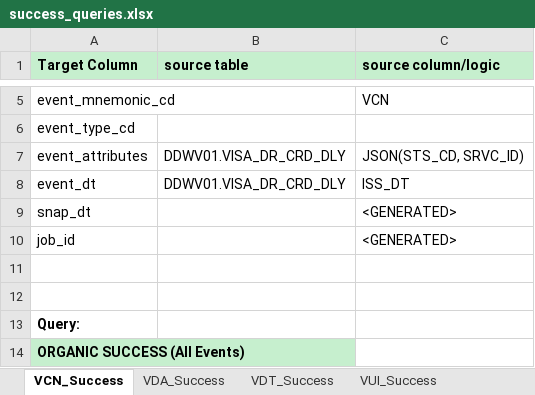
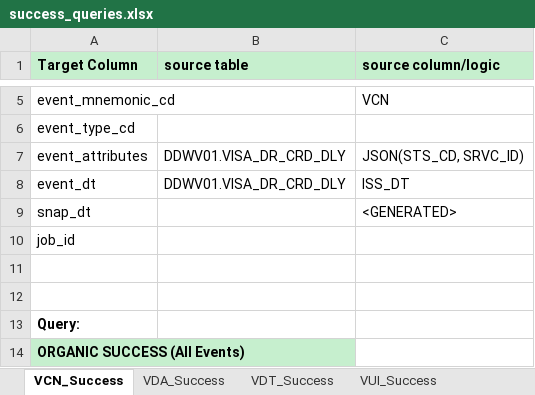
Before and after one commit to 7AVS/success_lib, an Excel workbook: metadata/success_queries.xlsx, sheet VCN_Success, drawn as a sheet; only a part is shown, gaps mark what is left out; values as stored, in another font and other column widths than the file's, no borders; the diff names each change by its address in the sheet, - before the commit and + after, or states it on an @@ line.

Commit message:
oi

```diff
--- a/metadata/success_queries.xlsx (sheet VCN_Success)
+++ b/metadata/success_queries.xlsx (sheet VCN_Success)
-C10 (source column/logic): <GENERATED>
+C10 (source column/logic): (empty)
```
